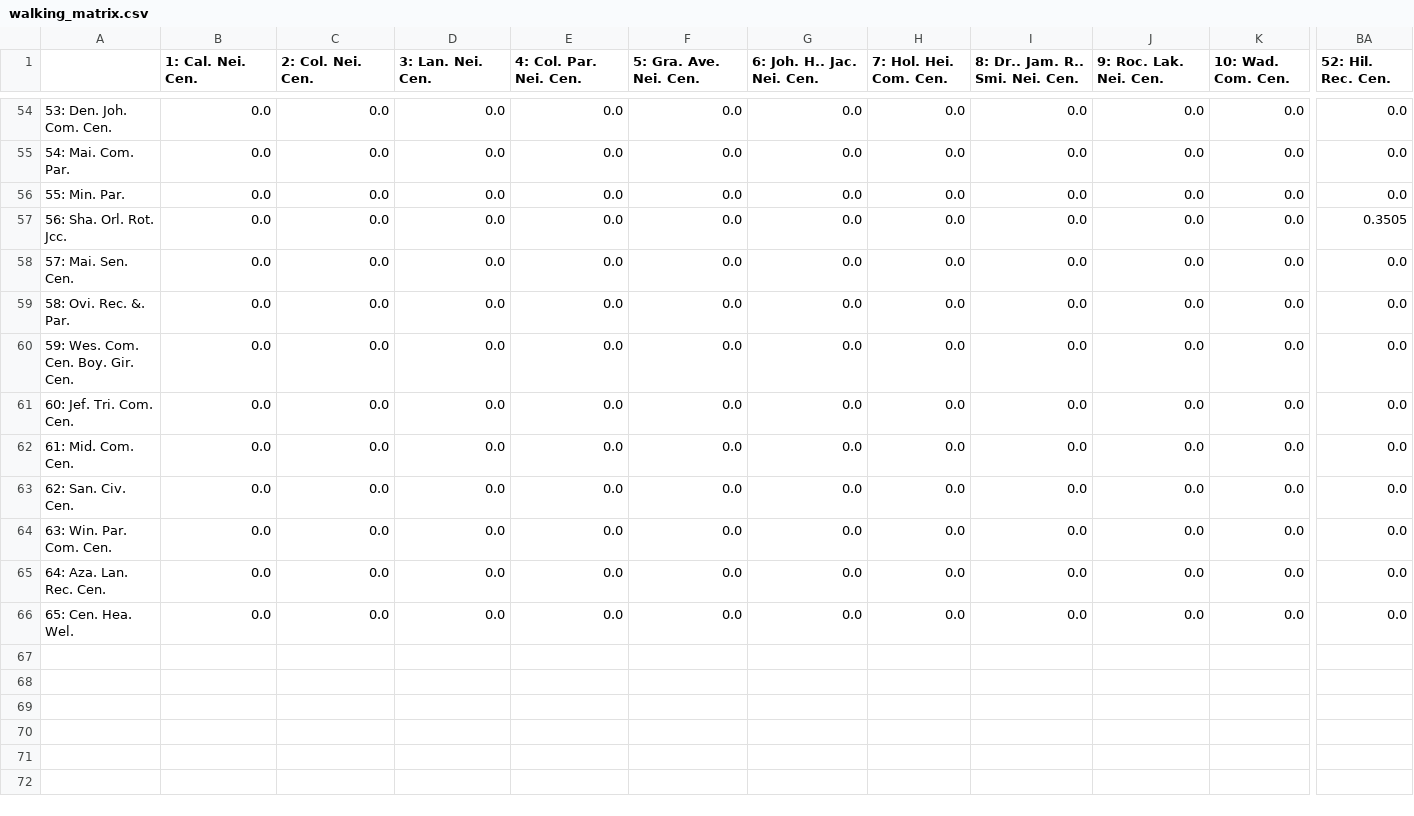
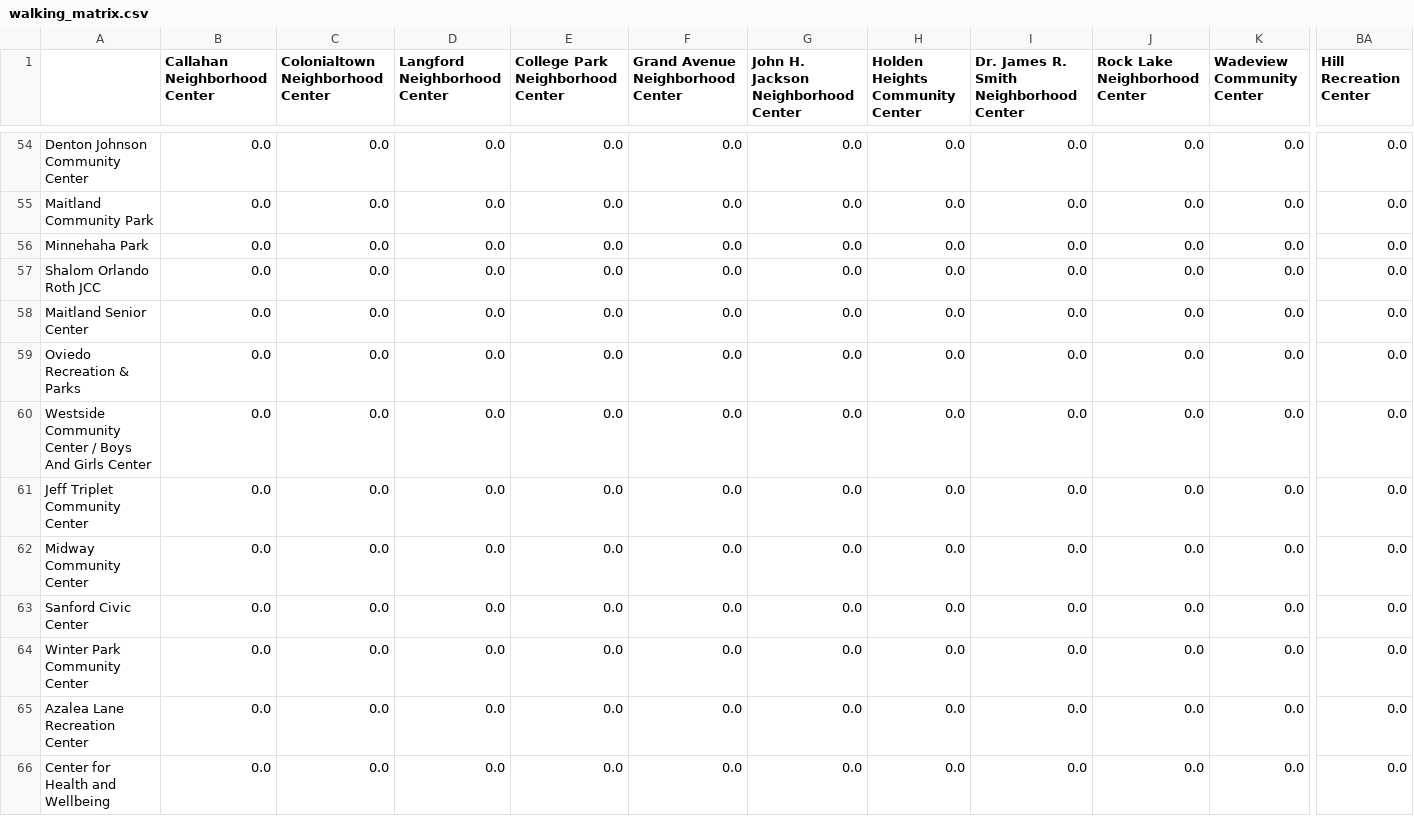
Before and after one commit to kava117/MPP-Optimization, a CSV file: code/graphscript/walking_matrix.csv, drawn as a sheet; only a part is shown, gaps mark what is left out; the diff covers the shown part only; the diff names each change by its address in the sheet, - before the commit and + after, or states it on an @@ line.

```diff
--- a/code/graphscript/walking_matrix.csv
+++ b/code/graphscript/walking_matrix.csv
-B1: 1: Cal. Nei. Cen.
+B1: Callahan Neighborhood Center
-C1: 2: Col. Nei. Cen.
+C1: Colonialtown Neighborhood Center
-D1: 3: Lan. Nei. Cen.
+D1: Langford Neighborhood Center
-E1: 4: Col. Par. Nei. Cen.
+E1: College Park Neighborhood Center
-F1: 5: Gra. Ave. Nei. Cen.
+F1: Grand Avenue Neighborhood Center
-G1: 6: Joh. H.. Jac. Nei. Cen.
+G1: John H. Jackson Neighborhood Center
-H1: 7: Hol. Hei. Com. Cen.
+H1: Holden Heights Community Center
-I1: 8: Dr.. Jam. R.. Smi. Nei. Cen.
+I1: Dr. James R. Smith Neighborhood Center
-J1: 9: Roc. Lak. Nei. Cen.
+J1: Rock Lake Neighborhood Center
-K1: 10: Wad. Com. Cen.
+K1: Wadeview Community Center
-BA1: 52: Hil. Rec. Cen.
+BA1: Hill Recreation Center
-A54: 53: Den. Joh. Com. Cen.
+A54: Denton Johnson Community Center
-A55: 54: Mai. Com. Par.
+A55: Maitland Community Park
-A56: 55: Min. Par.
+A56: Minnehaha Park
-A57: 56: Sha. Orl. Rot. Jcc.
+A57: Shalom Orlando Roth JCC
-BA57 (Hill Recreation Center): 0.3505
+BA57 (Hill Recreation Center): 0.0
-A58: 57: Mai. Sen. Cen.
+A58: Maitland Senior Center
-A59: 58: Ovi. Rec. &. Par.
+A59: Oviedo Recreation & Parks
-A60: 59: Wes. Com. Cen. Boy. Gir. Cen.
+A60: Westside Community Center / Boys And Girls Center
-A61: 60: Jef. Tri. Com. Cen.
+A61: Jeff Triplet Community Center
-A62: 61: Mid. Com. Cen.
+A62: Midway Community Center
-A63: 62: San. Civ. Cen.
+A63: Sanford Civic Center
-A64: 63: Win. Par. Com. Cen.
+A64: Winter Park Community Center
-A65: 64: Aza. Lan. Rec. Cen.
+A65: Azalea Lane Recreation Center
-A66: 65: Cen. Hea. Wel.
+A66: Center for Health and Wellbeing
```
Also changed, not shown: 113 edited cells elsewhere in this file, code/graphscript/centers.csv, code/graphscript/driving_matrix.csv, 25 other files.
